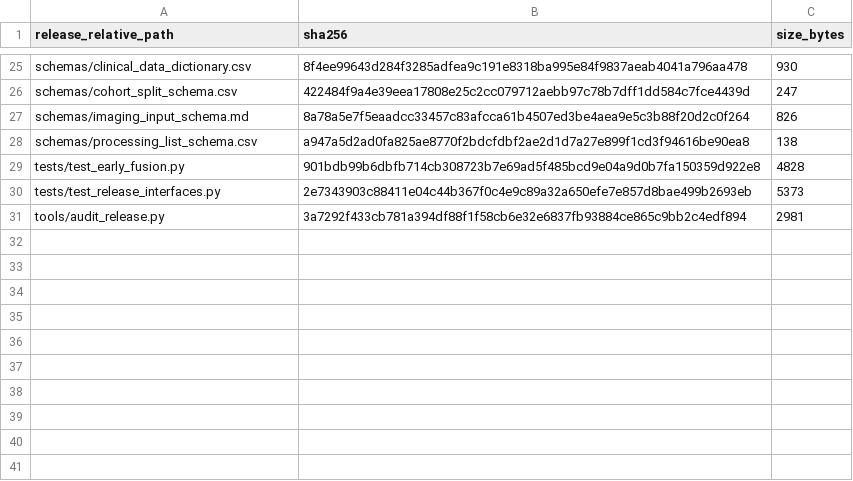
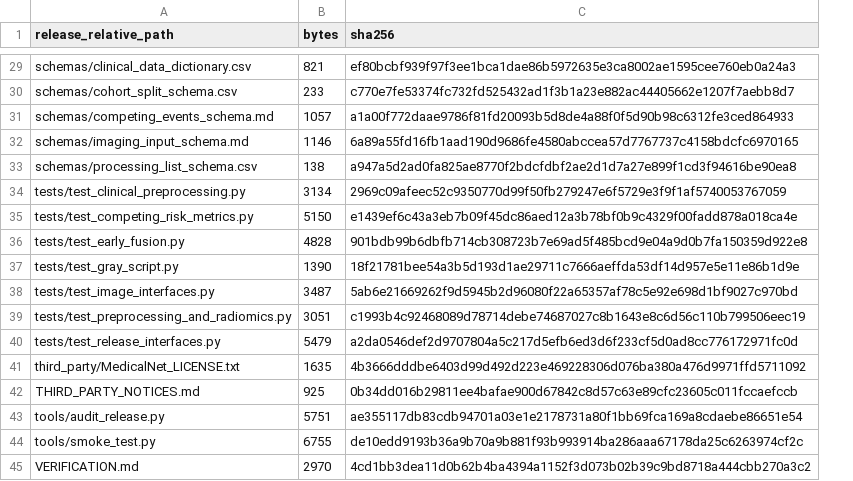
Before and after one commit to tjwy/hcc-extrahepatic-recurrence-mri, a CSV file: RELEASE_FILE_MANIFEST.csv, drawn as a sheet; only a part is shown, gaps mark what is left out; removed rows and columns are numbered as before the commit, all else as after; the diff covers the shown part only; the diff names each change by its address in the sheet, - before the commit and + after, or states it on an @@ line.

```diff
--- a/RELEASE_FILE_MANIFEST.csv
+++ b/RELEASE_FILE_MANIFEST.csv
+column B (bytes), rows 29-30: 821 | 233; rows 32-33: 1146 | 138; row 36: 4828; row 40: 5479; row 43: 5751
-column C (size_bytes), rows 25-31: 930 | 247 | 826 | 138 | 4828 | 5373 | 2981
-C29 (sha256): 8f4ee99643d284f3285adfea9c191e8318ba995e84f9837aeab4041a796aa478
+C29 (sha256): ef80bcbf939f97f3ee1bca1dae86b5972635e3ca8002ae1595cee760eb0a24a3
-C30 (sha256): 422484f9a4e39eea17808e25c2cc079712aebb97c78b7dff1dd584c7fce4439d
+C30 (sha256): c770e7fe53374fc732fd525432ad1f3b1a23e882ac44405662e1207f7aebb8d7
+row 31: schemas/competing_events_schema.md | 1057 | a1a00f772daae9786f81fd20093b5d8de4a88f0f5d90b98c6312fe3ced864933
-C32 (sha256): 8a78a5e7f5eaadcc33457c83afcca61b4507ed3be4aea9e5c3b88f20d2c0f264
+C32 (sha256): 6a89a55fd16fb1aad190d9686fe4580abccea57d7767737c4158bdcfc6970165
+row 34: tests/test_clinical_preprocessing.py | 3134 | 2969c09afeec52c9350770d99f50fb279247e6f5729e3f9f1af5740053767059
+row 35: tests/test_competing_risk_metrics.py | 5150 | e1439ef6c43a3eb7b09f45dc86aed12a3b78bf0b9c4329f00fadd878a018ca4e
+row 37: tests/test_gray_script.py | 1390 | 18f21781bee54a3b5d193d1ae29711c7666aeffda53df14d957e5e11e86b1d9e
+row 38: tests/test_image_interfaces.py | 3487 | 5ab6e21669262f9d5945b2d96080f22a65357af78c5e92e698d1bf9027c970bd
+row 39: tests/test_preprocessing_and_radiomics.py | 3051 | c1993b4c92468089d78714debe74687027c8b1643e8c6d56c110b799506eec19
-C40 (sha256): 2e7343903c88411e04c44b367f0c4e9c89a32a650efe7e857d8bae499b2693eb
+C40 (sha256): a2da0546def2d9707804a5c217d5efb6ed3d6f233cf5d0ad8cc776172971fc0d
+row 41: third_party/MedicalNet_LICENSE.txt | 1635 | 4b3666dddbe6403d99d492d223e469228306d076ba380a476d9971ffd5711092
+row 42: THIRD_PARTY_NOTICES.md | 925 | 0b34dd016b29811ee4bafae900d67842c8d57c63e89cfc23605c011fccaefccb
-C43 (sha256): 3a7292f433cb781a394df88f1f58cb6e32e6837fb93884ce865c9bb2c4edf894
+C43 (sha256): ae355117db83cdb94701a03e1e2178731a80f1bb69fca169a8cdaebe86651e54
+row 44: tools/smoke_test.py | 6755 | de10edd9193b36a9b70a9b881f93b993914ba286aaa67178da25c6263974cf2c
+row 45: VERIFICATION.md | 2970 | 4cd1bb3dea11d0b62b4ba4394a1152f3d073b02b39c9bd8718a444cbb270a3c2
```
Also changed, not shown: 7 added rows, 3 removed rows, 2 moved rows and 12 edited cells elsewhere in this file, schemas/clinical_data_dictionary.csv, schemas/cohort_split_schema.csv, 34 other files.
